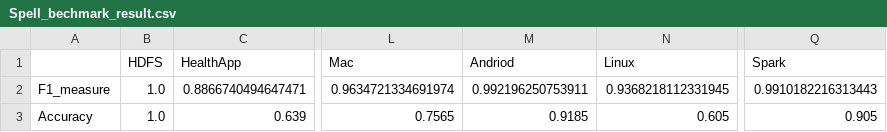
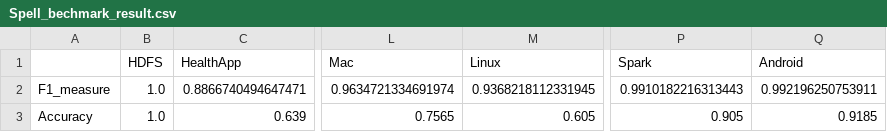
Before and after one commit to ztz1989/logparser, a CSV file: benchmark/Spell_bechmark_result.csv, drawn as a sheet; only a part is shown, gaps mark what is left out; removed rows and columns are numbered as before the commit, all else as after; the diff names each change by its address in the sheet, - before the commit and + after, or states it on an @@ line.

```diff
--- a/benchmark/Spell_bechmark_result.csv
+++ b/benchmark/Spell_bechmark_result.csv
-column M (Andriod), rows 2-3: 0.992196250753911 | 0.9185
+column Q (Android), rows 2-3: 0.992196250753911 | 0.9185
```
Also changed, not shown: benchmark/SHISO_bechmark_result.csv, 20 other files.
